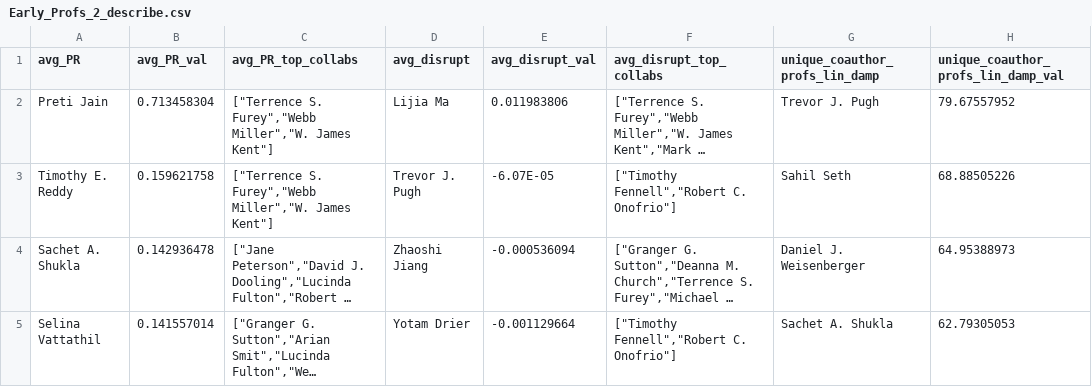
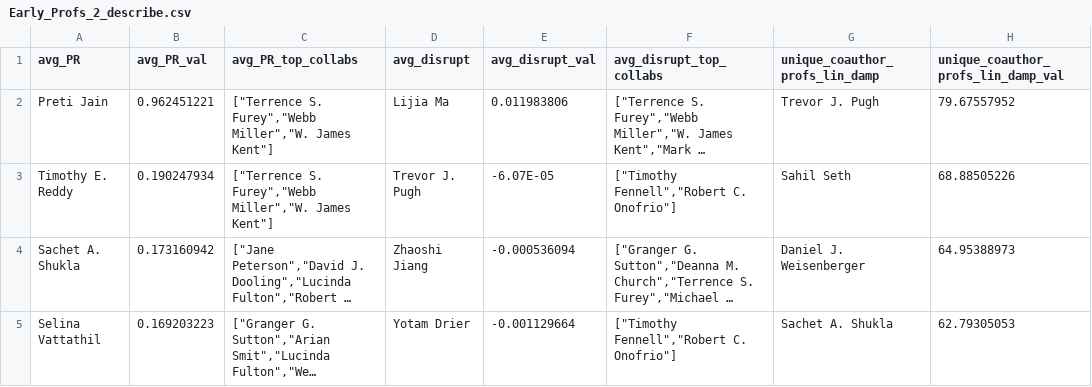
Before and after one commit to timholds/Graph-Embeddings, a CSV file: notebooks/Collaboration/Data/Early_Profs_2_describe.csv, drawn as a sheet; only a part is shown; long unchanged cells end in …; the diff covers the shown part only; the diff names each change by its address in the sheet, - before the commit and + after, or states it on an @@ line.

Commit message:
Fix PR

```diff
--- a/notebooks/Collaboration/Data/Early_Profs_2_describe.csv
+++ b/notebooks/Collaboration/Data/Early_Profs_2_describe.csv
-B2 (avg_PR_val): 0.713458304
+B2 (avg_PR_val): 0.962451221
-B3 (avg_PR_val): 0.159621758
+B3 (avg_PR_val): 0.190247934
-B4 (avg_PR_val): 0.142936478
+B4 (avg_PR_val): 0.173160942
-B5 (avg_PR_val): 0.141557014
+B5 (avg_PR_val): 0.169203223
```
Also changed, not shown: 6 added rows, 6 removed rows and 107 edited cells elsewhere in this file.
